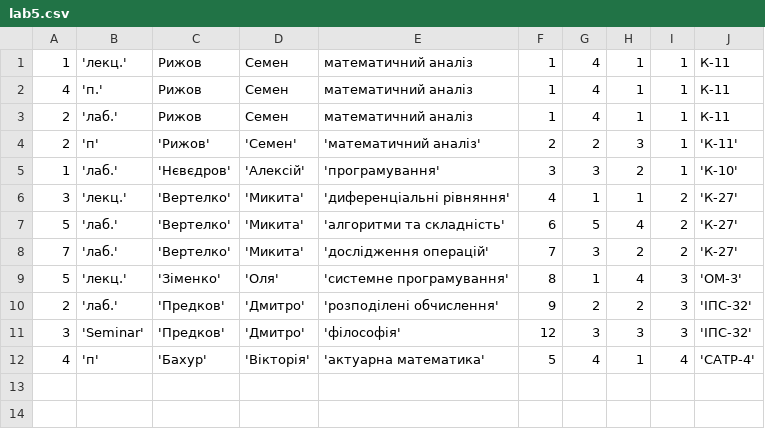
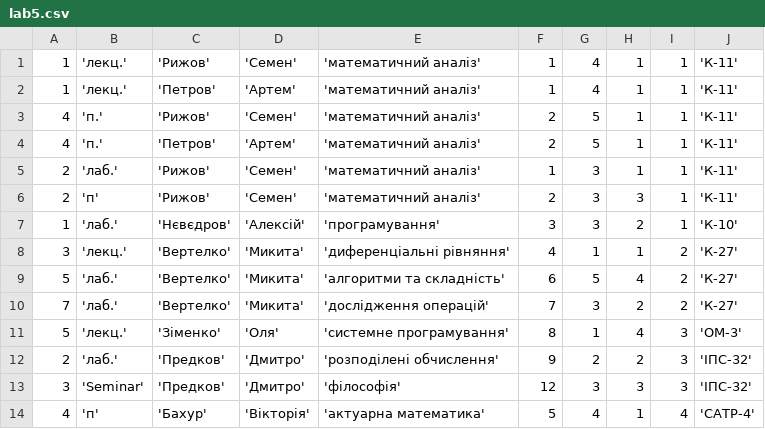
Before and after one commit to vberkunov/labWork, a CSV file: lab5.csv, drawn as a sheet.

```diff
--- a/lab5.csv
+++ b/lab5.csv
@@ -1,5 +1,7 @@
-1; 'лекц.'; "Рижов"; "Семен"; "математичний аналіз"; 1; 4; 1; 1; "К-11"
-4; 'п.'; "Рижов"; "Семен"; "математичний аналіз"; 1; 4; 1; 1; "К-11"
-2; 'лаб.'; "Рижов"; "Семен"; "математичний аналіз"; 1; 4; 1; 1; "К-11"
-2; 'п'; 'Рижов'; 'Семен'; 'математичний аналіз'; 2; 2; 3; 1; 'К-11'
+1; 'лекц.'; 'Рижов'; 'Семен'; 'математичний аналіз'; 1; 4; 1; 1; 'К-11'
+1; 'лекц.'; 'Петров'; 'Артем'; 'математичний аналіз'; 1; 4; 1; 1; 'К-11'
+4; 'п.'; 'Рижов'; 'Семен'; 'математичний аналіз'; 2; 5; 1; 1; 'К-11'
+4; 'п.'; 'Петров'; 'Артем'; 'математичний аналіз'; 2; 5; 1; 1; 'К-11'
+2; 'лаб.'; 'Рижов'; 'Семен'; 'математичний аналіз'; 1; 3; 1; 1; 'К-11'
+2; 'п'; 'Рижов'; 'Семен'; 'математичний аналіз'; 2; 3 ; 3; 1; 'К-11'
 1; 'лаб.'; 'Нєвєдров'; 'Алексій'; 'програмування'; 3; 3; 2; 1; 'К-10'
```
Also changed, not shown: 9 other files.
